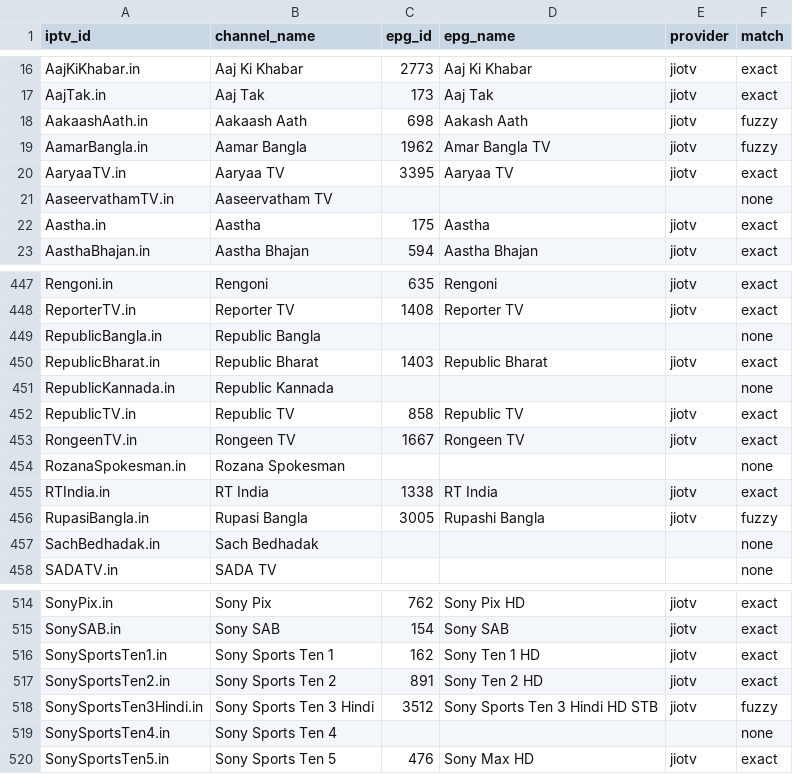
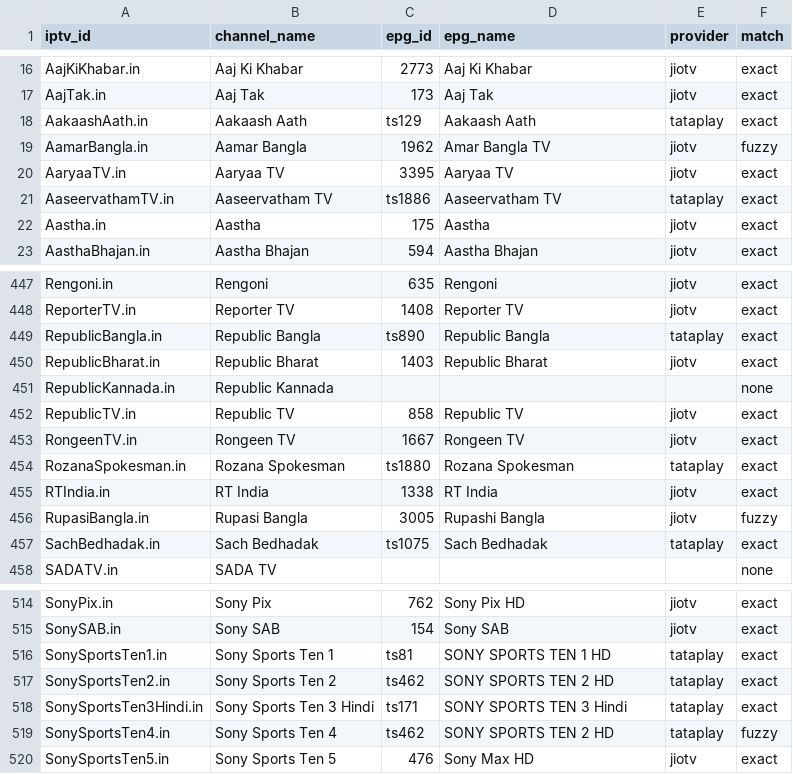
Before and after one commit to soniharish2018/in-iptv, a CSV file: playlists/epg-mapping.csv, drawn as a sheet; only a part is shown, gaps mark what is left out; the diff covers the shown part only.

```diff
--- a/playlists/epg-mapping.csv
+++ b/playlists/epg-mapping.csv
@@ -17,6 +17,6 @@ AajKiKhabar.in,Aaj Ki Khabar,2773,Aaj Ki Khabar,jiotv,exact
 AajTak.in,Aaj Tak,173,Aaj Tak,jiotv,exact
-AakaashAath.in,Aakaash Aath,698,Aakash Aath,jiotv,fuzzy
+AakaashAath.in,Aakaash Aath,ts129,Aakaash Aath,tataplay,exact
 AamarBangla.in,Aamar Bangla,1962,Amar Bangla TV,jiotv,fuzzy
 AaryaaTV.in,Aaryaa TV,3395,Aaryaa TV,jiotv,exact
-AaseervathamTV.in,Aaseervatham TV,,,,none
+AaseervathamTV.in,Aaseervatham TV,ts1886,Aaseervatham TV,tataplay,exact
 Aastha.in,Aastha,175,Aastha,jiotv,exact
@@ -448,3 +448,3 @@ Rengoni.in,Rengoni,635,Rengoni,jiotv,exact
 ReporterTV.in,Reporter TV,1408,Reporter TV,jiotv,exact
-RepublicBangla.in,Republic Bangla,,,,none
+RepublicBangla.in,Republic Bangla,ts890,Republic Bangla,tataplay,exact
 RepublicBharat.in,Republic Bharat,1403,Republic Bharat,jiotv,exact
@@ -453,6 +453,6 @@ RepublicTV.in,Republic TV,858,Republic TV,jiotv,exact
 RongeenTV.in,Rongeen TV,1667,Rongeen TV,jiotv,exact
-RozanaSpokesman.in,Rozana Spokesman,,,,none
+RozanaSpokesman.in,Rozana Spokesman,ts1880,Rozana Spokesman,tataplay,exact
 RTIndia.in,RT India,1338,RT India,jiotv,exact
 RupasiBangla.in,Rupasi Bangla,3005,Rupashi Bangla,jiotv,fuzzy
-SachBedhadak.in,Sach Bedhadak,,,,none
+SachBedhadak.in,Sach Bedhadak,ts1075,Sach Bedhadak,tataplay,exact
 SADATV.in,SADA TV,,,,none
@@ -515,6 +515,6 @@ SonyPix.in,Sony Pix,762,Sony Pix HD,jiotv,exact
 SonySAB.in,Sony SAB,154,Sony SAB,jiotv,exact
-SonySportsTen1.in,Sony Sports Ten 1,162,Sony Ten 1 HD,jiotv,exact
-SonySportsTen2.in,Sony Sports Ten 2,891,Sony Ten 2 HD,jiotv,exact
-SonySportsTen3Hindi.in,Sony Sports Ten 3 Hindi,3512,Sony Sports Ten 3 Hindi HD STB,jiotv,fuzzy
-SonySportsTen4.in,Sony Sports Ten 4,,,,none
+SonySportsTen1.in,Sony Sports Ten 1,ts81,SONY SPORTS TEN 1 HD,tataplay,exact
+SonySportsTen2.in,Sony Sports Ten 2,ts462,SONY SPORTS TEN 2 HD,tataplay,exact
+SonySportsTen3Hindi.in,Sony Sports Ten 3 Hindi,ts171,SONY SPORTS TEN 3 Hindi,tataplay,exact
+SonySportsTen4.in,Sony Sports Ten 4,ts462,SONY SPORTS TEN 2 HD,tataplay,fuzzy
 SonySportsTen5.in,Sony Sports Ten 5,476,Sony Max HD,jiotv,exact
```
Also changed, not shown: 147 edited cells elsewhere in this file, 13 other files.
